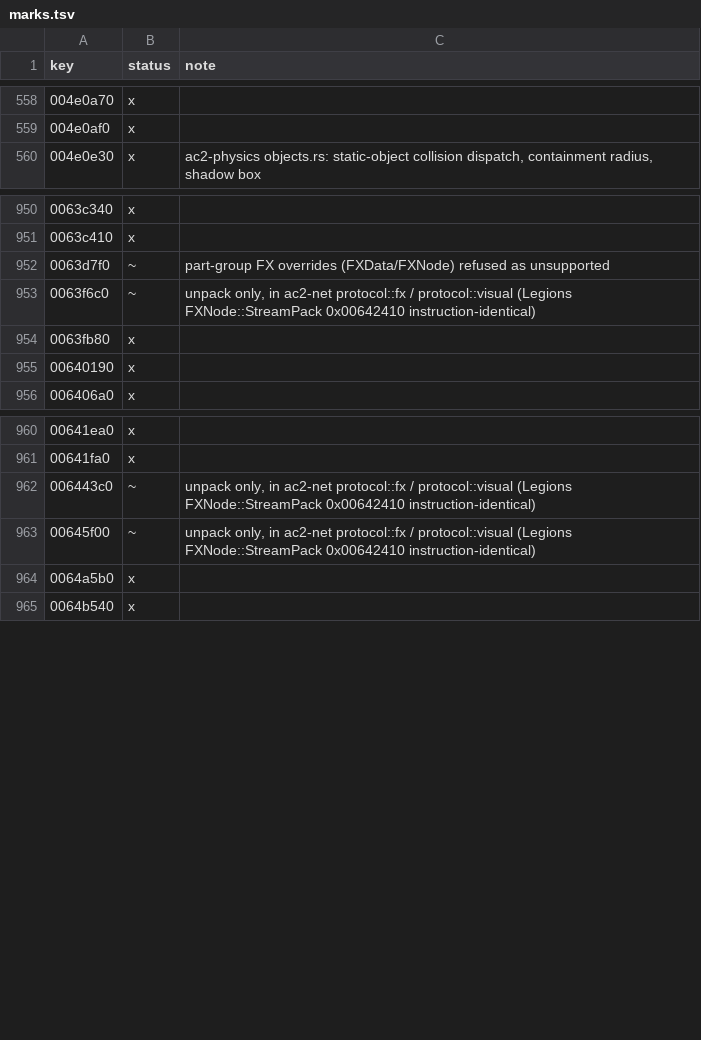
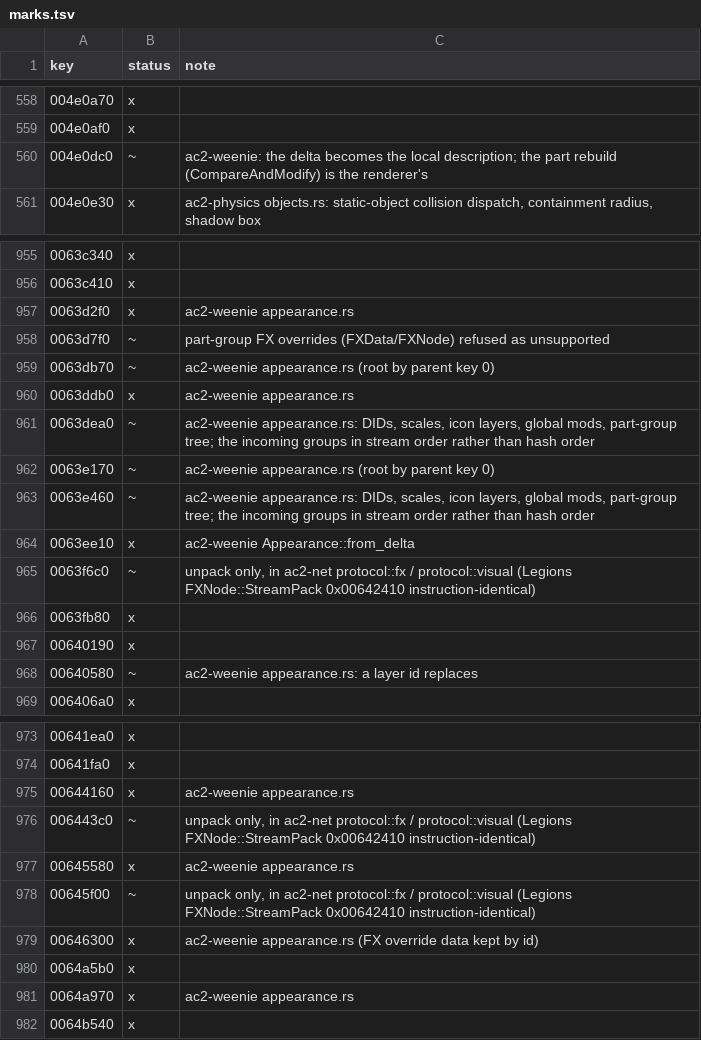
Before and after one commit to CrimsonMage/AC2_Rusted, a TSV file: docs/retail-catalog/marks.tsv, drawn as a sheet; only a part is shown, gaps mark what is left out; the diff covers the shown part only; the diff names each change by its address in the sheet, - before the commit and + after, or states it on an @@ line.

Commit message:
ac2-weenie, ac2-client: object appearance, wield and contain
CPhysicsObj::SetLocalVisualDesc / CWPhysicsObject::RecvEvt_UpdateVisualDesc: an object's
local VisualDesc (ac2-weenie appearance.rs) is the create's delta, replaced by each
UpdateVisualDesc, built as VisualDesc::operator= does: the parent DID, then
ApplyAdditiveVDesc onto an empty description (DIDs, scale products, icon layers, the global
modifiers, the part-group tree through AddPGDDesc with connection-point checks, appearance
tables through PartGroupDataDesc::AugmentAppearanceInfo / AugmentExistingKeys).

RecvEvt_Parent keeps the placement frame; ECM_Physics::RecvEvt_Contain runs the player's
CPhysicsObj::RecvEvt_Contain on the child (newer position stamp: out of the world, into the
inventory, not destroyed). ObjectFrame carries the appearance, the holder (id, holding
location, placement frame) and the weenie container and wielder; held objects are listed,
contained ones are not.

The 7160 server double packs VisualDesc / PartGroupDataDesc, CreateObject with a full visual
description, UpdateVisualDesc, the quality updates and Contain.

```diff
--- a/docs/retail-catalog/marks.tsv
+++ b/docs/retail-catalog/marks.tsv
+row 560: 004e0dc0 | ~ | ac2-weenie: the delta becomes the local description; the part rebuild (CompareAndModify) is the renderer's
+row 957: 0063d2f0 | x | ac2-weenie appearance.rs
+row 959: 0063db70 | ~ | ac2-weenie appearance.rs (root by parent key 0)
+row 960: 0063ddb0 | x | ac2-weenie appearance.rs
+row 961: 0063dea0 | ~ | ac2-weenie appearance.rs: DIDs, scales, icon layers, global mods, part-group tree; the incoming groups in stream order rather than hash order
+row 962: 0063e170 | ~ | ac2-weenie appearance.rs (root by parent key 0)
+row 963: 0063e460 | ~ | ac2-weenie appearance.rs: DIDs, scales, icon layers, global mods, part-group tree; the incoming groups in stream order rather than hash order
+row 964: 0063ee10 | x | ac2-weenie Appearance::from_delta
+row 968: 00640580 | ~ | ac2-weenie appearance.rs: a layer id replaces
+row 975: 00644160 | x | ac2-weenie appearance.rs
+row 977: 00645580 | x | ac2-weenie appearance.rs
+row 979: 00646300 | x | ac2-weenie appearance.rs (FX override data kept by id)
+row 981: 0064a970 | x | ac2-weenie appearance.rs
```
Also changed, not shown: 4 added rows and 2 edited cells elsewhere in this file, 15 other files.
